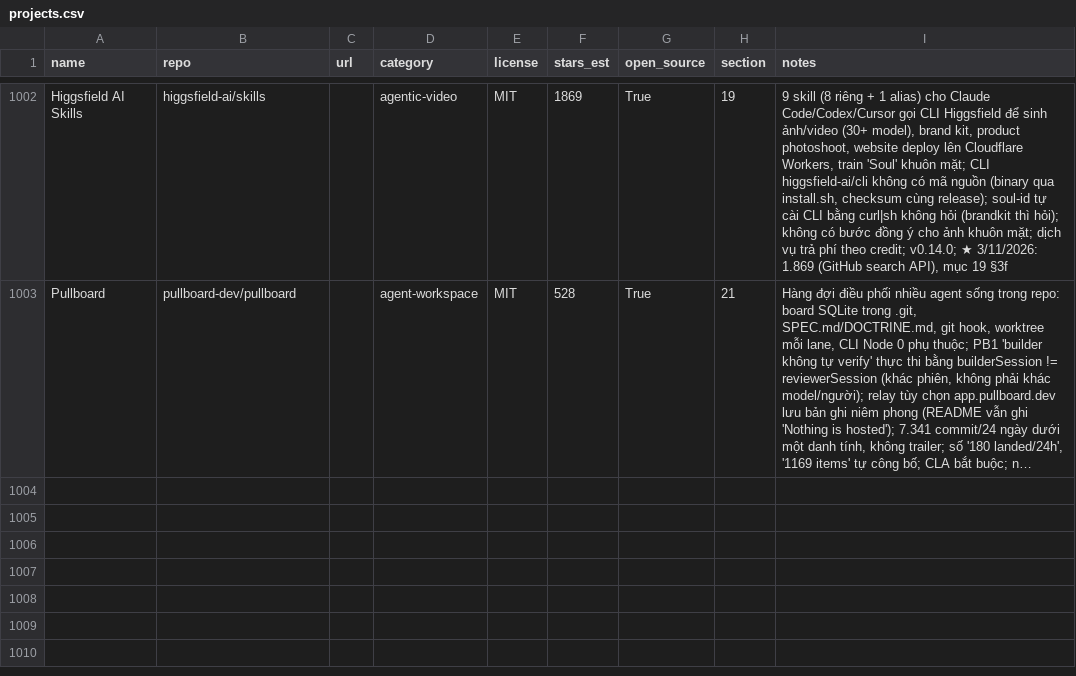
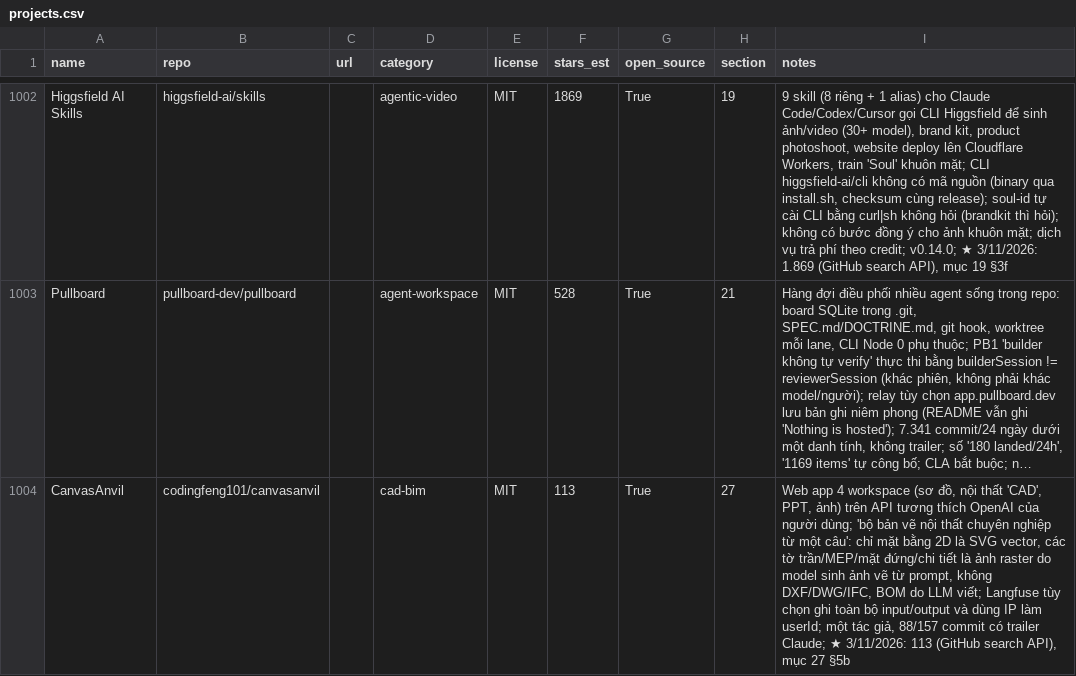
Before and after one commit to seeker19110/stored, a CSV file: data/projects.csv, drawn as a sheet; only a part is shown, gaps mark what is left out; long unchanged cells end in …; the diff names each change by its address in the sheet, - before the commit and + after, or states it on an @@ line.

```diff
--- a/data/projects.csv
+++ b/data/projects.csv
+row 1004: CanvasAnvil | codingfeng101/canvasanvil |  | cad-bim | MIT | 113 | True | 27 | Web app 4 workspace (sơ đồ, nội thất 'CAD', PPT, ảnh) trên API tương thích OpenAI của người dùng; 'bộ bản vẽ nội thất chuyên nghiệp từ một câu': chỉ mặt bằng 2D là SVG vector, các tờ trần/MEP/mặt đứng/chi tiết là ảnh raster do model sinh ảnh vẽ từ prompt, không DXF/DWG/IFC, BOM do LLM viết; Langfuse tùy chọn ghi toàn bộ input/output và dùng IP làm userId; một tác giả, 88/157 commit có trailer Claude; ★ 3/11/2026: 113 (GitHub search API), mục 27 §5b
```
Also changed, not shown: 4 other files.
